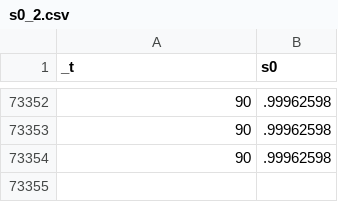
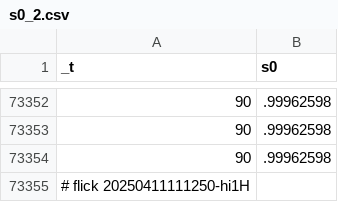
Before and after one commit to abikesa/gtpci-forum, a CSV file: kitabo/ensi/testbin/test2/assets/csv/s0_2.csv, drawn as a sheet; only a part is shown, gaps mark what is left out.

Commit message:
kitabo/ensi/testbin/test2/assets/csv/s0_2.csv

```diff
--- a/kitabo/ensi/testbin/test2/assets/csv/s0_2.csv
+++ b/kitabo/ensi/testbin/test2/assets/csv/s0_2.csv
@@ -73354 +73354,2 @@ _t,s0
 90,.99962598
+# flick 20250411111250-hi1H
```
